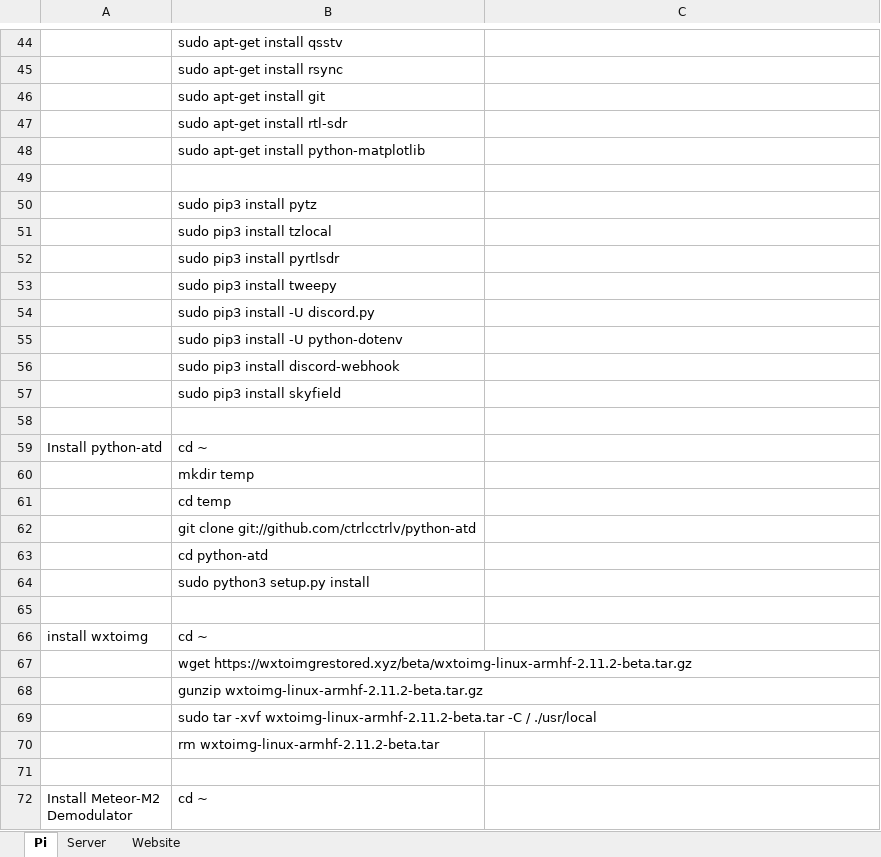
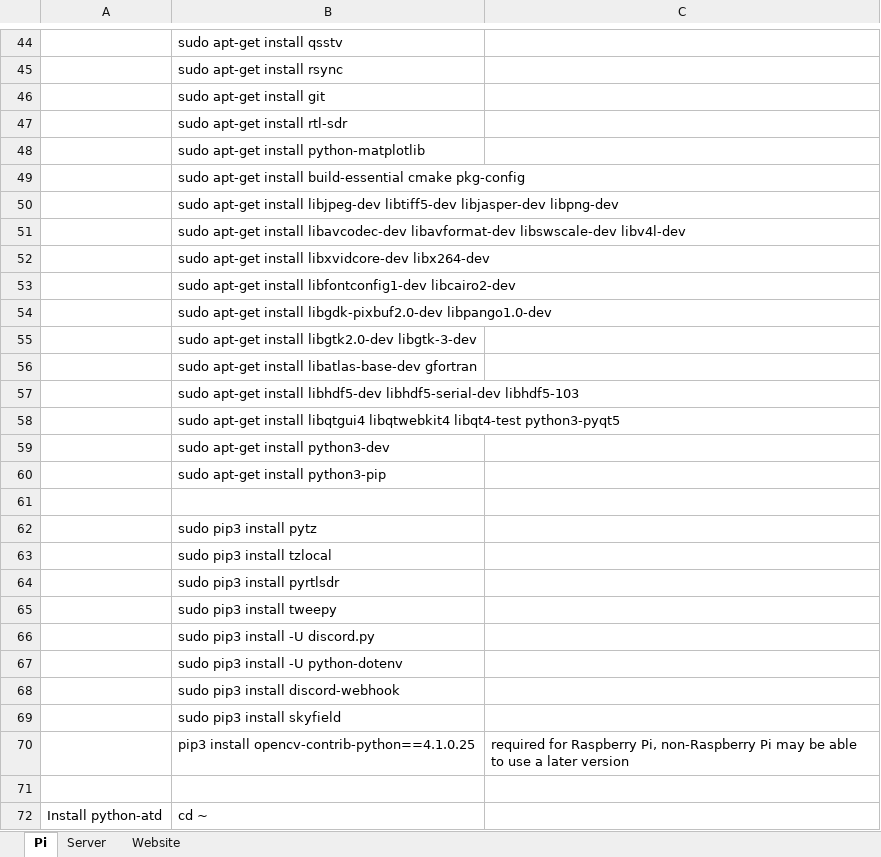
Before and after one commit to wxcapture/wxcapture, an Excel workbook: WxCapture.xlsx, sheet Pi, drawn as a sheet; only a part is shown, gaps mark what is left out; the shorter side is filled out with more unchanged rows; values as stored, in another font and other column widths than the file's, no borders; the diff names each change by its address in the sheet, - before the commit and + after, or states it on an @@ line.

Commit message:
added Open CV installation instructions

```diff
--- a/WxCapture.xlsx (sheet Pi)
+++ b/WxCapture.xlsx (sheet Pi)
+row 49:  | sudo apt-get install build-essential cmake pkg-config
+row 50:  | sudo apt-get install libjpeg-dev libtiff5-dev libjasper-dev libpng-dev
+row 51:  | sudo apt-get install libavcodec-dev libavformat-dev libswscale-dev libv4l-dev
+row 52:  | sudo apt-get install libxvidcore-dev libx264-dev
+row 53:  | sudo apt-get install libfontconfig1-dev libcairo2-dev
+row 54:  | sudo apt-get install libgdk-pixbuf2.0-dev libpango1.0-dev
+row 55:  | sudo apt-get install libgtk2.0-dev libgtk-3-dev
+row 56:  | sudo apt-get install libatlas-base-dev gfortran
+row 57:  | sudo apt-get install libhdf5-dev libhdf5-serial-dev libhdf5-103
+row 58:  | sudo apt-get install libqtgui4 libqtwebkit4 libqt4-test python3-pyqt5
+row 59:  | sudo apt-get install python3-dev
+row 60:  | sudo apt-get install python3-pip
+row 70:  | pip3 install opencv-contrib-python==4.1.0.25 | required for Raspberry Pi, non-Raspberry Pi may be able to use a later version
```
